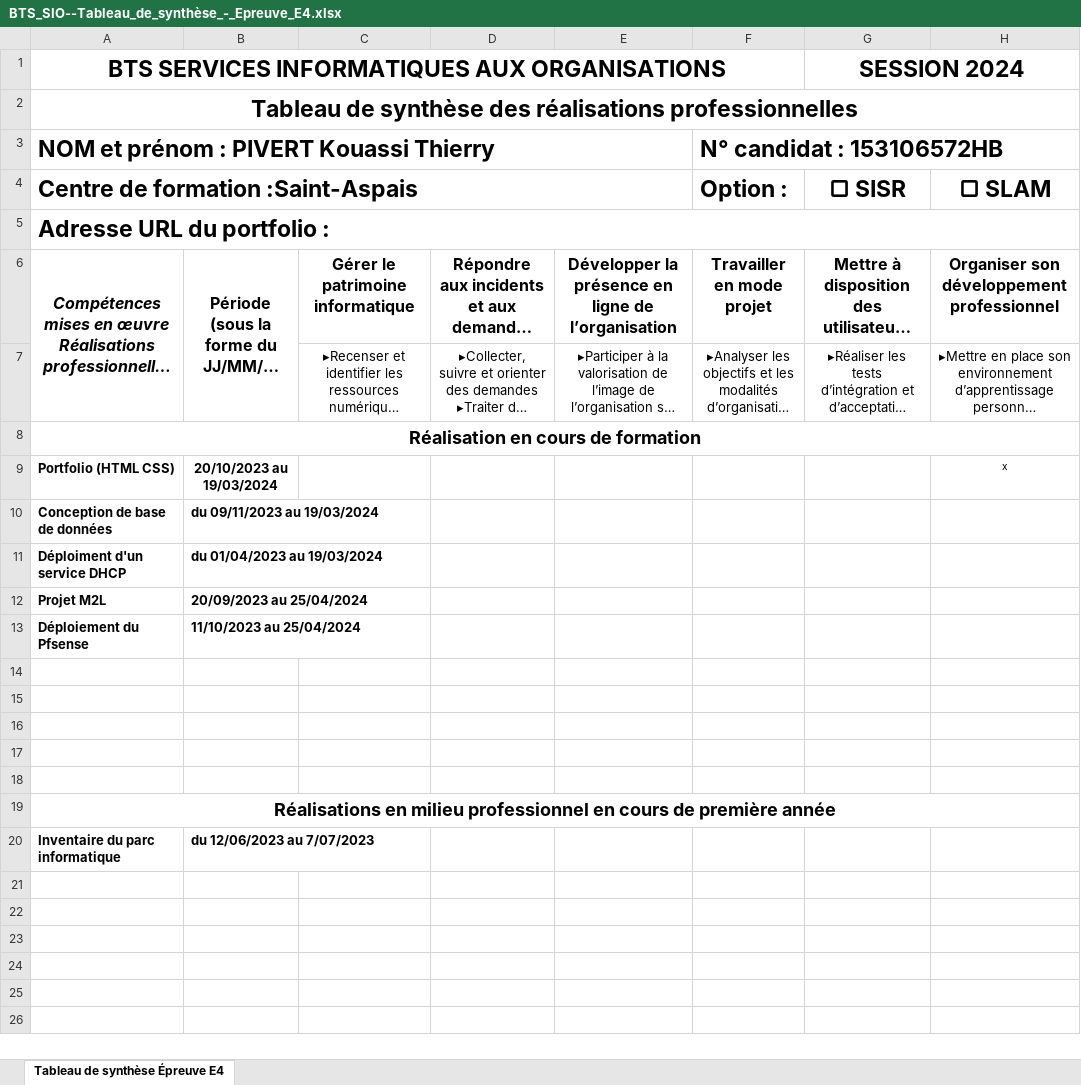
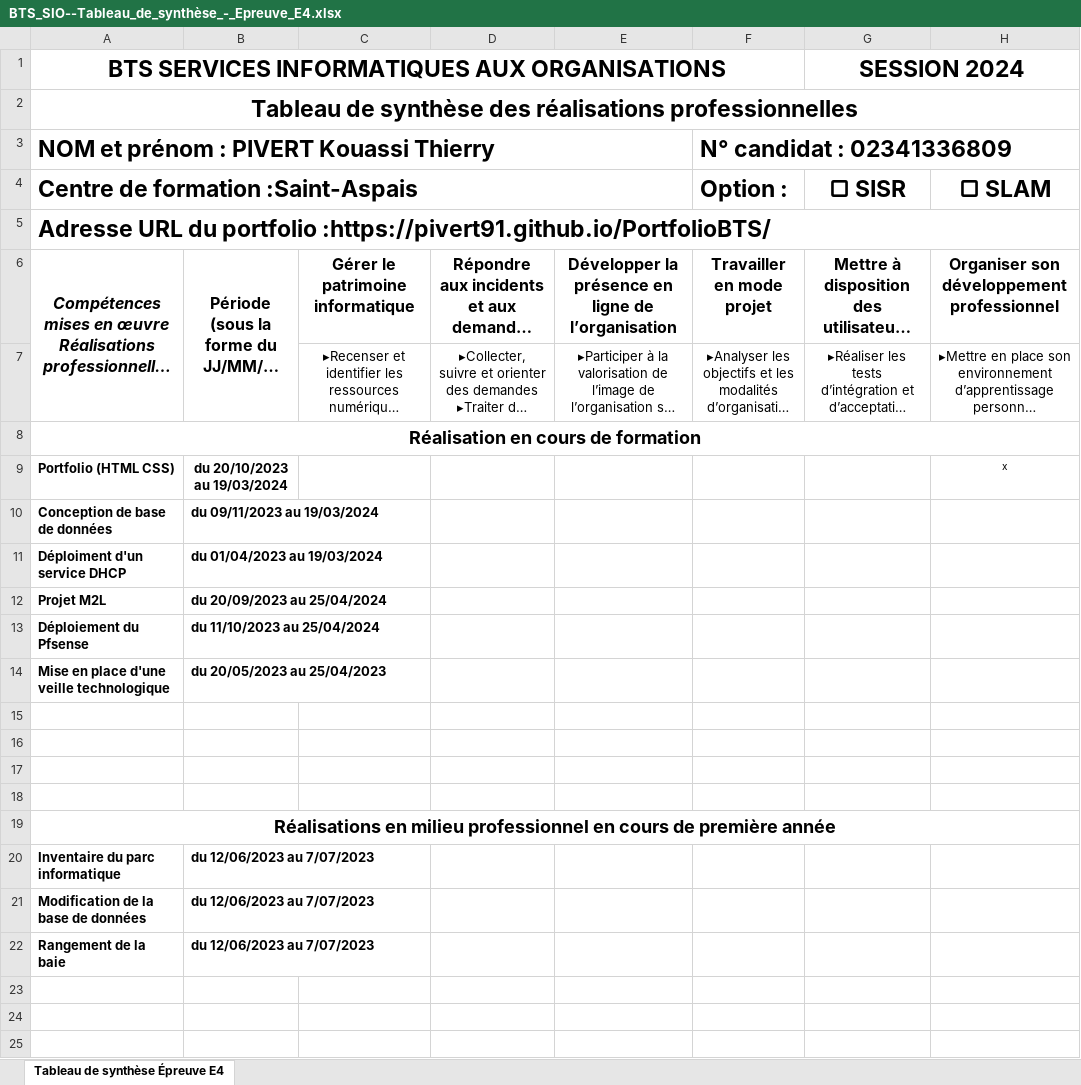
Before and after one commit to Pivert91/PortfolioBTS, an Excel workbook: BTS_SIO--Tableau_de_synthèse_-_Epreuve_E4.xlsx, sheet Tableau de synthèse Épreuve E4, drawn as a sheet; only a part is shown; the shorter side is filled out with more unchanged rows; long unchanged cells end in …; values as stored, in another font and other column widths than the file's, no borders; charts and pictures not drawn; the diff names each change by its address in the sheet, - before the commit and + after, or states it on an @@ line.

```diff
--- a/BTS_SIO--Tableau_de_synthèse_-_Epreuve_E4.xlsx (sheet Tableau de synthèse Épreuve E4)
+++ b/BTS_SIO--Tableau_de_synthèse_-_Epreuve_E4.xlsx (sheet Tableau de synthèse Épreuve E4)
-F3: N° candidat : 153106572HB
+F3: N° candidat : 02341336809
-A5: …du portfolio :
+A5: …du portfolio :https://pivert91.github.io/PortfolioBTS/
-B9: 20/10/2023 au 19/03/2024
+B9: du 20/10/2023 au 19/03/2024
-B12: 20/09/2023 au 25/04/2024
+B12: du 20/09/2023 au 25/04/2024
-B13: 11/10/2023 au 25/04/2024
+B13: du 11/10/2023 au 25/04/2024
-row 14: (empty)
+row 14: Mise en place d'une veille technologique | du 20/05/2023 au 25/04/2023
-row 21: (empty)
+row 21: Modification de la base de données | du 12/06/2023 au 7/07/2023
-row 22: (empty)
+row 22: Rangement de la baie | du 12/06/2023 au 7/07/2023
```
Also changed, not shown: charts or pictures, 1 other file.
